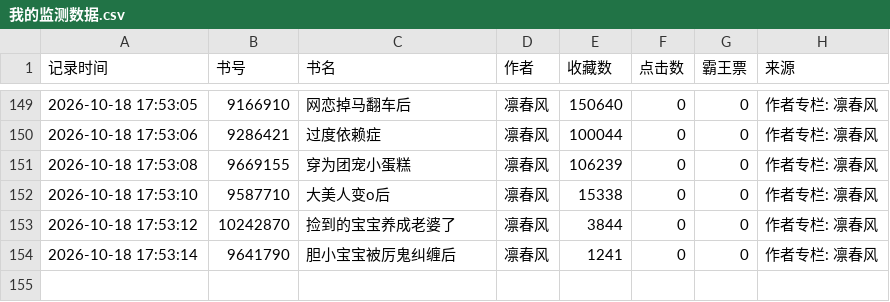
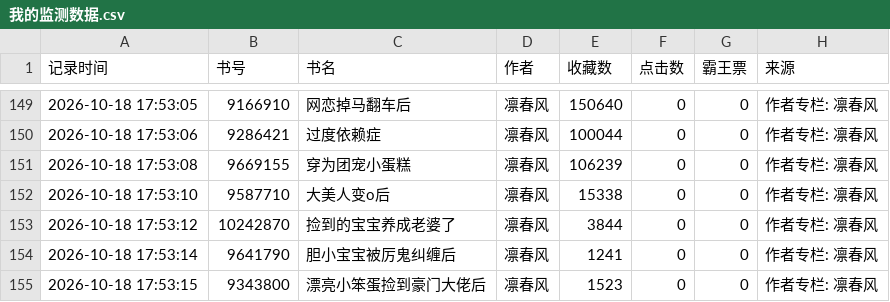
Before and after one commit to kkk123-cell/jjwxc-monitor, a CSV file: data/我的监测数据.csv, drawn as a sheet; only a part is shown, gaps mark what is left out; the diff names each change by its address in the sheet, - before the commit and + after, or states it on an @@ line.

Commit message:
Auto update data

```diff
--- a/data/我的监测数据.csv
+++ b/data/我的监测数据.csv
+row 155: 2026-10-18 17:53:15 | 9343800 | 漂亮小笨蛋捡到豪门大佬后 | 凛春风 | 1523 | 0 | 0 | 作者专栏: 凛春风
```
